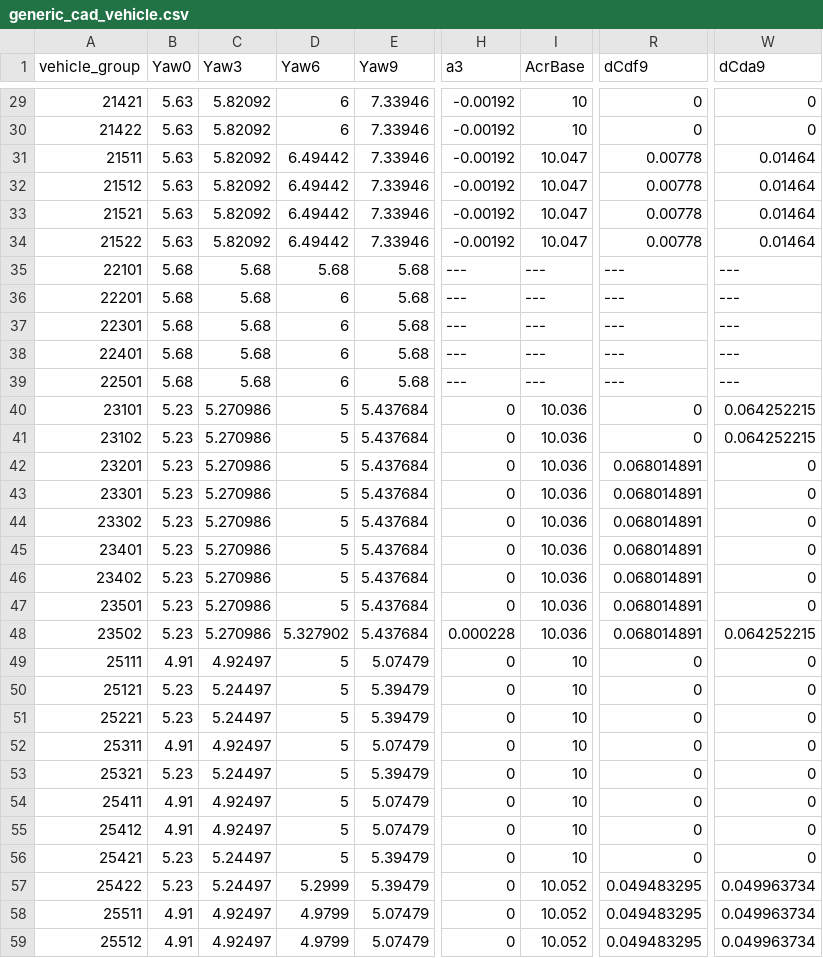
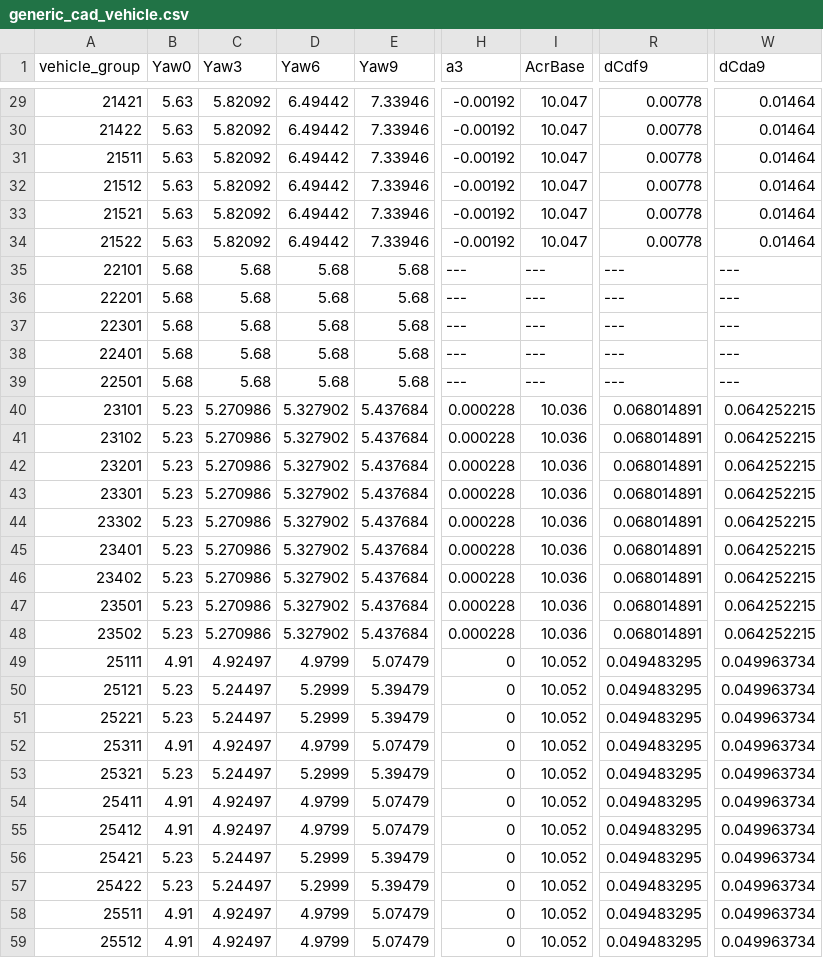
Before and after one commit to mohgsaad-art/VECTO, a CSV file: VectoCore/VectoCore/Resources/Declaration/Trailer/generic_cad_vehicle.csv, drawn as a sheet; only a part is shown, gaps mark what is left out; the diff covers the shown part only; the diff names each change by its address in the sheet, - before the commit and + after, or states it on an @@ line.

```diff
--- a/VectoCore/VectoCore/Resources/Declaration/Trailer/generic_cad_vehicle.csv
+++ b/VectoCore/VectoCore/Resources/Declaration/Trailer/generic_cad_vehicle.csv
-D29:D30 (Yaw6): 6
+D29:D30 (Yaw6): 6.49442
-I29:I30 (AcrBase): 10
+I29:I30 (AcrBase): 10.047
-R29:R30 (dCdf9): 0
+R29:R30 (dCdf9): 0.00778
-W29:W30 (dCda9): 0
+W29:W30 (dCda9): 0.01464
-D36:D39 (Yaw6): 6
+D36:D39 (Yaw6): 5.68
-D40:D47 (Yaw6): 5
+D40:D47 (Yaw6): 5.327902
-H40:H47 (a3): 0
+H40:H47 (a3): 0.000228
-R40:R41 (dCdf9): 0
+R40:R41 (dCdf9): 0.068014891
-W42:W47 (dCda9): 0
+W42:W47 (dCda9): 0.064252215
-D49 (Yaw6): 5
+D49 (Yaw6): 4.9799
-I49:I56 (AcrBase): 10
+I49:I56 (AcrBase): 10.052
-R49:R56 (dCdf9): 0
+R49:R56 (dCdf9): 0.049483295
-W49:W56 (dCda9): 0
+W49:W56 (dCda9): 0.049963734
-D50:D51 (Yaw6): 5
+D50:D51 (Yaw6): 5.2999
-D52 (Yaw6): 5
+D52 (Yaw6): 4.9799
-D53 (Yaw6): 5
+D53 (Yaw6): 5.2999
-D54:D55 (Yaw6): 5
+D54:D55 (Yaw6): 4.9799
-D56 (Yaw6): 5
+D56 (Yaw6): 5.2999
```
Also changed, not shown: 129 edited cells elsewhere in this file, VectoCore/VectoCore/Resources/Declaration/Trailer/reference_trailer.csv, VectoCore/VectoCore/Resources/Declaration/Trailer/trailerSegmentationTable.csv, 4 other files.
